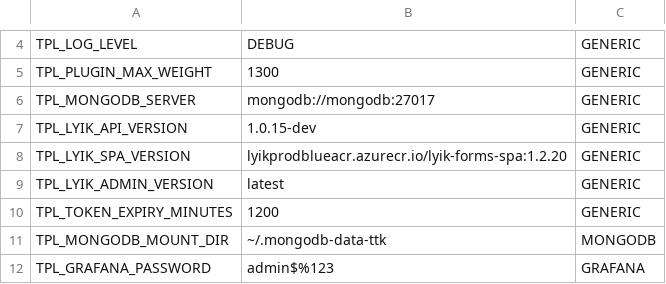
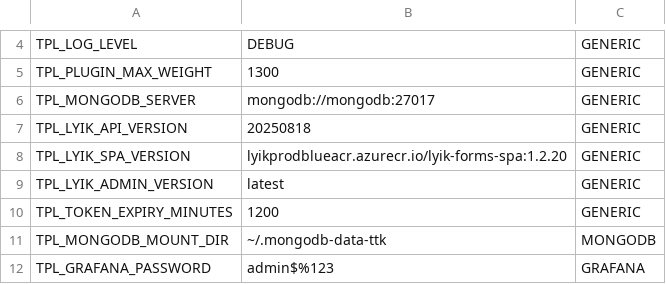
Before and after one commit to lyikadmin/lyik_ttk, a CSV file: master_config/base.master.csv, drawn as a sheet; only a part is shown, gaps mark what is left out.

```diff
--- a/master_config/base.master.csv
+++ b/master_config/base.master.csv
@@ -6,3 +6,3 @@ TPL_PLUGIN_MAX_WEIGHT,1300,GENERIC
 TPL_MONGODB_SERVER,mongodb://mongodb:27017,GENERIC
-TPL_LYIK_API_VERSION,1.0.15-dev,GENERIC
+TPL_LYIK_API_VERSION,20250818,GENERIC
 TPL_LYIK_SPA_VERSION,lyikprodblueacr.azurecr.io/lyik-forms-spa:1.2.20,GENERIC
```
Also changed, not shown: 6 other files.
